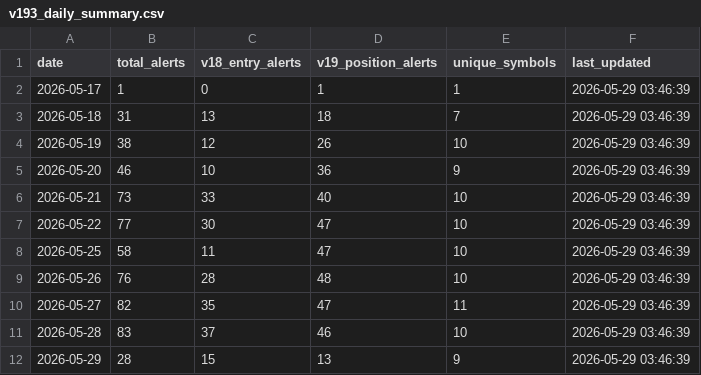
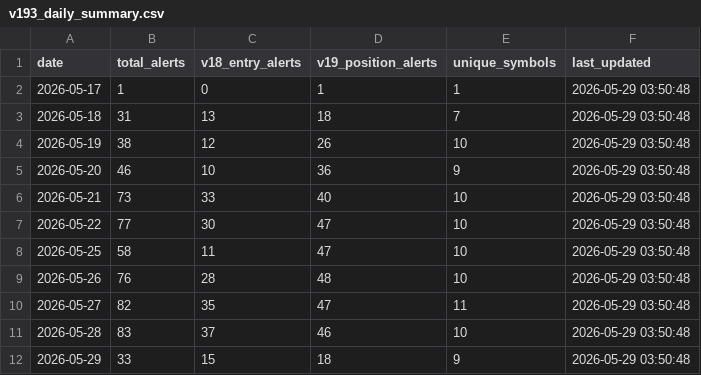
Before and after one commit to tothanhhai02090286-rgb/trading-bot-vn, a CSV file: tracker_output/v193_daily_summary.csv, drawn as a sheet.

Commit message:
V19.3.1 journal sync: update daily summary

```diff
--- a/tracker_output/v193_daily_summary.csv
+++ b/tracker_output/v193_daily_summary.csv
@@ -1,12 +1,12 @@
 date,total_alerts,v18_entry_alerts,v19_position_alerts,unique_symbols,last_updated
-2026-05-17,1,0,1,1,2026-05-29 03:46:39
-2026-05-18,31,13,18,7,2026-05-29 03:46:39
-2026-05-19,38,12,26,10,2026-05-29 03:46:39
-2026-05-20,46,10,36,9,2026-05-29 03:46:39
-2026-05-21,73,33,40,10,2026-05-29 03:46:39
-2026-05-22,77,30,47,10,2026-05-29 03:46:39
-2026-05-25,58,11,47,10,2026-05-29 03:46:39
-2026-05-26,76,28,48,10,2026-05-29 03:46:39
-2026-05-27,82,35,47,11,2026-05-29 03:46:39
-2026-05-28,83,37,46,10,2026-05-29 03:46:39
-2026-05-29,28,15,13,9,2026-05-29 03:46:39
+2026-05-17,1,0,1,1,2026-05-29 03:50:48
+2026-05-18,31,13,18,7,2026-05-29 03:50:48
+2026-05-19,38,12,26,10,2026-05-29 03:50:48
+2026-05-20,46,10,36,9,2026-05-29 03:50:48
+2026-05-21,73,33,40,10,2026-05-29 03:50:48
+2026-05-22,77,30,47,10,2026-05-29 03:50:48
+2026-05-25,58,11,47,10,2026-05-29 03:50:48
+2026-05-26,76,28,48,10,2026-05-29 03:50:48
+2026-05-27,82,35,47,11,2026-05-29 03:50:48
+2026-05-28,83,37,46,10,2026-05-29 03:50:48
+2026-05-29,33,15,18,9,2026-05-29 03:50:48
```
